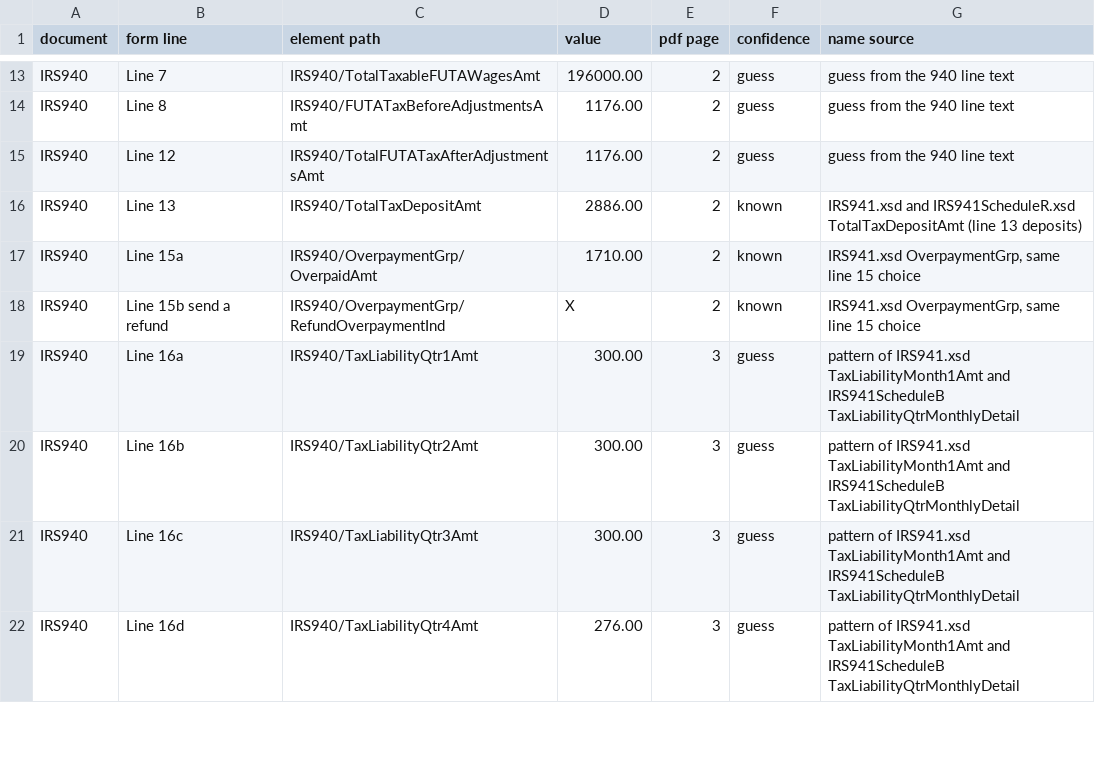
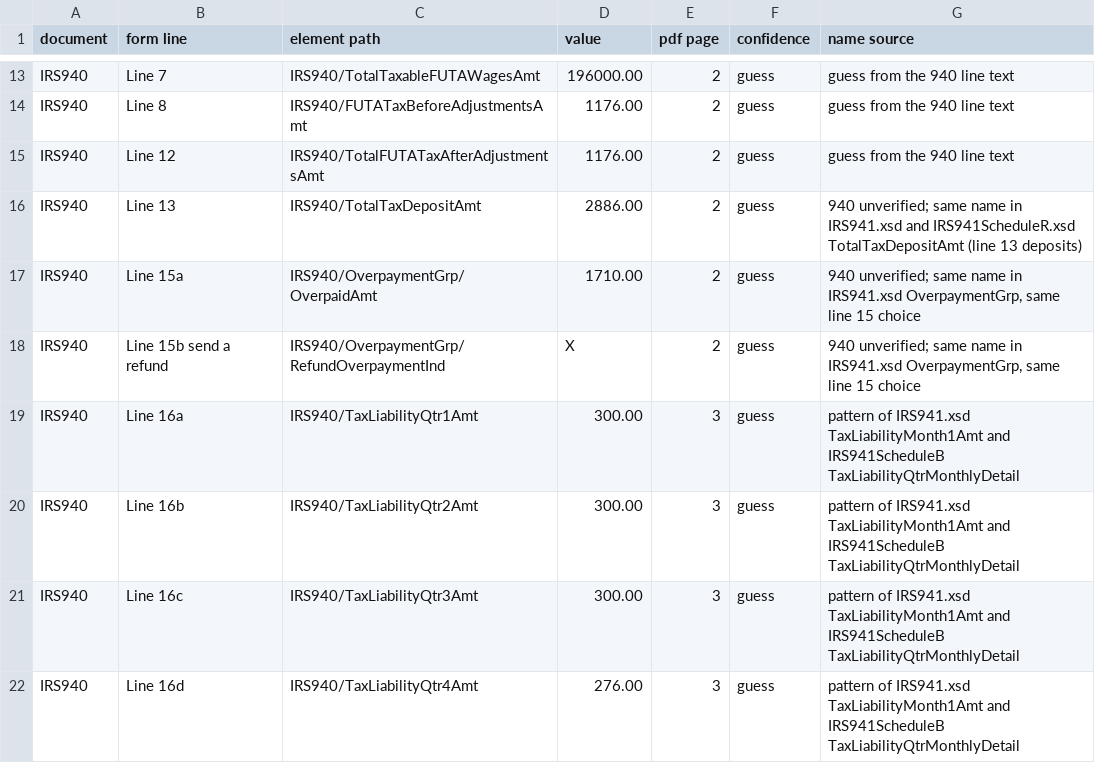
Before and after one commit to ulugbekirmatov/efiling, a TSV file: test-scenarios/ats-ty2026-annual/scenario-940-1-zinnia-940/line-mapping.tsv, drawn as a sheet; only a part is shown, gaps mark what is left out.

```diff
--- a/test-scenarios/ats-ty2026-annual/scenario-940-1-zinnia-940/line-mapping.tsv
+++ b/test-scenarios/ats-ty2026-annual/scenario-940-1-zinnia-940/line-mapping.tsv
@@ -15,5 +15,5 @@ IRS940	Line 8	IRS940/FUTATaxBeforeAdjustmentsAmt	1176.00	2	guess	guess from the
 IRS940	Line 12	IRS940/TotalFUTATaxAfterAdjustmentsAmt	1176.00	2	guess	guess from the 940 line text
-IRS940	Line 13	IRS940/TotalTaxDepositAmt	2886.00	2	known	IRS941.xsd and IRS941ScheduleR.xsd TotalTaxDepositAmt (line 13 deposits)
-IRS940	Line 15a	IRS940/OverpaymentGrp/OverpaidAmt	1710.00	2	known	IRS941.xsd OverpaymentGrp, same line 15 choice
-IRS940	Line 15b send a refund	IRS940/OverpaymentGrp/RefundOverpaymentInd	X	2	known	IRS941.xsd OverpaymentGrp, same line 15 choice
+IRS940	Line 13	IRS940/TotalTaxDepositAmt	2886.00	2	guess	940 unverified; same name in IRS941.xsd and IRS941ScheduleR.xsd TotalTaxDepositAmt (line 13 deposits)
+IRS940	Line 15a	IRS940/OverpaymentGrp/OverpaidAmt	1710.00	2	guess	940 unverified; same name in IRS941.xsd OverpaymentGrp, same line 15 choice
+IRS940	Line 15b send a refund	IRS940/OverpaymentGrp/RefundOverpaymentInd	X	2	guess	940 unverified; same name in IRS941.xsd OverpaymentGrp, same line 15 choice
 IRS940	Line 16a	IRS940/TaxLiabilityQtr1Amt	300.00	3	guess	pattern of IRS941.xsd TaxLiabilityMonth1Amt and IRS941ScheduleB TaxLiabilityQtrMonthlyDetail
```
Also changed, not shown: test-scenarios/ats-ty2026-annual/scenario-940-2-poppy-940-schedule-a/line-mapping.tsv, test-scenarios/ats-ty2026-annual/scenario-940-3-crocus-940-schedule-r/line-mapping.tsv, 1 other file.
